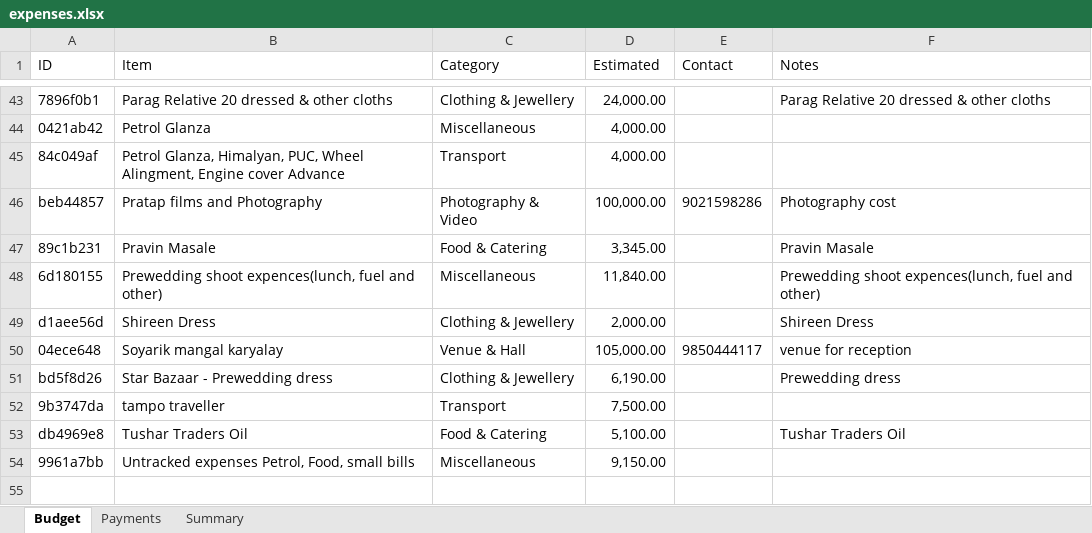
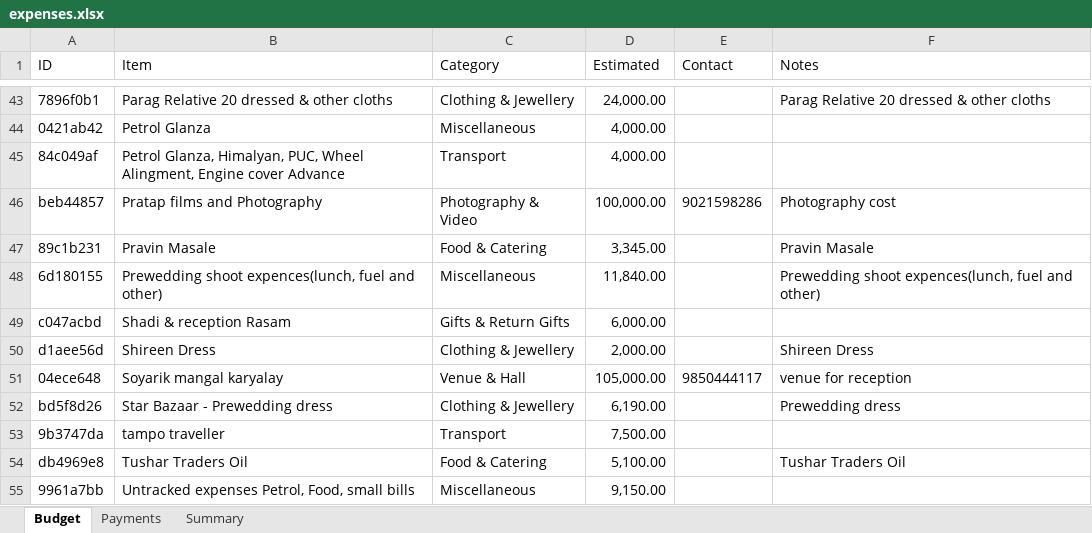
Before and after one commit to Asif-Nice/poc-track-expenses, an Excel workbook: data/expenses.xlsx, sheet Budget, drawn as a sheet; only a part is shown, gaps mark what is left out; values as stored, in another font and other column widths than the file's, no borders; the diff names each change by its address in the sheet, - before the commit and + after, or states it on an @@ line.

Commit message:
Add budget item: Shadi & reception Rasam — ₹6,000.00

```diff
--- a/data/expenses.xlsx (sheet Budget)
+++ b/data/expenses.xlsx (sheet Budget)
+row 49: c047acbd | Shadi & reception Rasam | Gifts & Return Gifts | 6,000.00
```
Also changed, not shown: sheet Summary, formulas that keep their value.
